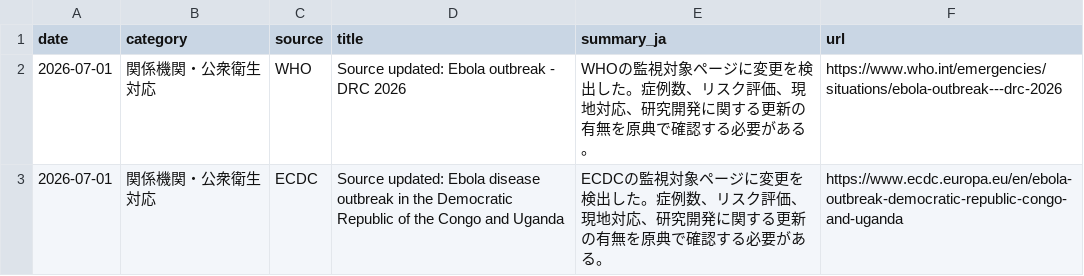
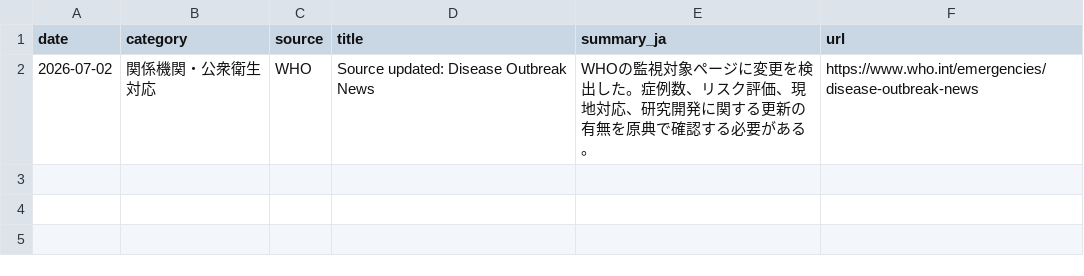
Before and after one commit to mosuzuki/ebola2026, a CSV file: data/processed/latest_48h_summary.csv, drawn as a sheet.

```diff
--- a/data/processed/latest_48h_summary.csv
+++ b/data/processed/latest_48h_summary.csv
@@ -1,3 +1,2 @@
 date,category,source,title,summary_ja,url
-2026-07-01,関係機関・公衆衛生対応,WHO,Source updated: Ebola outbreak - DRC 2026,WHOの監視対象ページに変更を検出した。症例数、リスク評価、現地対応、研究開発に関する更新の有無を原典で確認する必要がある。,https://www.who.int/emergencies/situations/ebola-outbreak---drc-2026
-2026-07-01,関係機関・公衆衛生対応,ECDC,Source updated: Ebola disease outbreak in the Democratic Republic of the Congo and Uganda,ECDCの監視対象ページに変更を検出した。症例数、リスク評価、現地対応、研究開発に関する更新の有無を原典で確認する必要がある。,https://www.ecdc.europa.eu/en/ebola-outbreak-democratic-republic-congo-and-uganda
+2026-07-02,関係機関・公衆衛生対応,WHO,Source updated: Disease Outbreak News,WHOの監視対象ページに変更を検出した。症例数、リスク評価、現地対応、研究開発に関する更新の有無を原典で確認する必要がある。,https://www.who.int/emergencies/disease-outbreak-news
```
Also changed, not shown: data/processed/auto_response_updates.csv, data/processed/source_monitor.csv, 6 other files.
